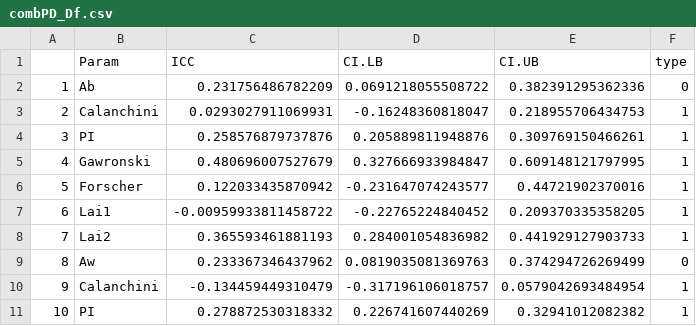
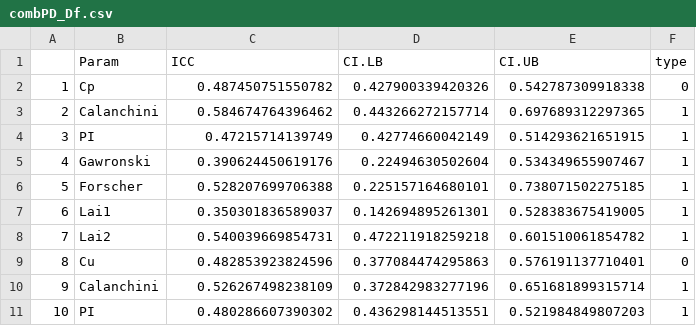
Before and after one commit to JacobElder/MPT-Reliability, a CSV file: Retest/output/combPD_Df.csv, drawn as a sheet; only a part is shown; the diff covers the shown part only.

```diff
--- a/Retest/output/combPD_Df.csv
+++ b/Retest/output/combPD_Df.csv
@@ -1,11 +1,11 @@
 "","Param","ICC","CI.LB","CI.UB","type"
-"1","Ab",0.231756486782209,0.0691218055508722,0.382391295362336,0
-"2","Calanchini",0.0293027911069931,-0.16248360818047,0.218955706434753,1
-"3","PI",0.258576879737876,0.205889811948876,0.309769150466261,1
-"4","Gawronski",0.480696007527679,0.327666933984847,0.609148121797995,1
-"5","Forscher",0.122033435870942,-0.231647074243577,0.44721902370016,1
-"6","Lai1",-0.00959933811458722,-0.22765224840452,0.209370335358205,1
-"7","Lai2",0.365593461881193,0.284001054836982,0.441929127903733,1
-"8","Aw",0.233367346437962,0.0819035081369763,0.374294726269499,0
-"9","Calanchini",-0.134459449310479,-0.317196106018757,0.0579042693484954,1
-"10","PI",0.278872530318332,0.226741607440269,0.32941012082382,1
+"1","Cp",0.487450751550782,0.427900339420326,0.542787309918338,0
+"2","Calanchini",0.584674764396462,0.443266272157714,0.697689312297365,1
+"3","PI",0.47215714139749,0.42774660042149,0.514293621651915,1
+"4","Gawronski",0.390624450619176,0.22494630502604,0.534349655907467,1
+"5","Forscher",0.528207699706388,0.225157164680101,0.738071502275185,1
+"6","Lai1",0.350301836589037,0.142694895261301,0.528383675419005,1
+"7","Lai2",0.540039669854731,0.472211918259218,0.601510061854782,1
+"8","Cu",0.482853923824596,0.377084474295863,0.576191137710401,0
+"9","Calanchini",0.526267498238109,0.372842983277196,0.651681899315714,1
+"10","PI",0.480286607390302,0.436298144513551,0.521984849807203,1
```
Also changed, not shown: 78 edited cells elsewhere in this file, 16 other files.
